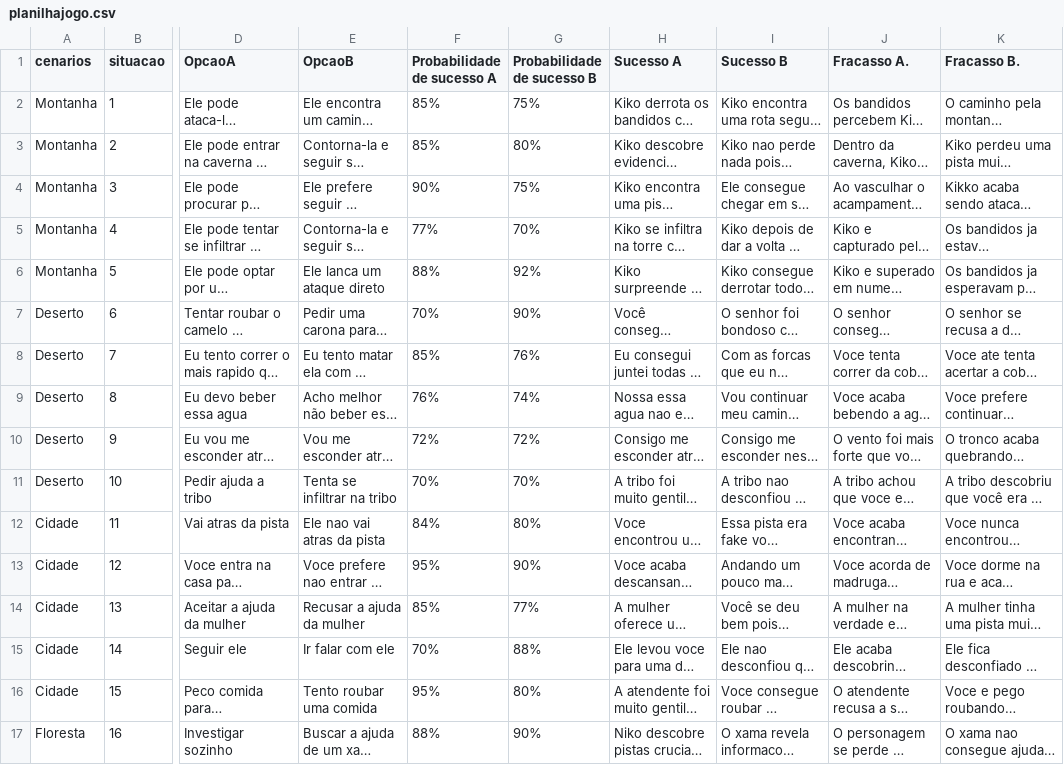
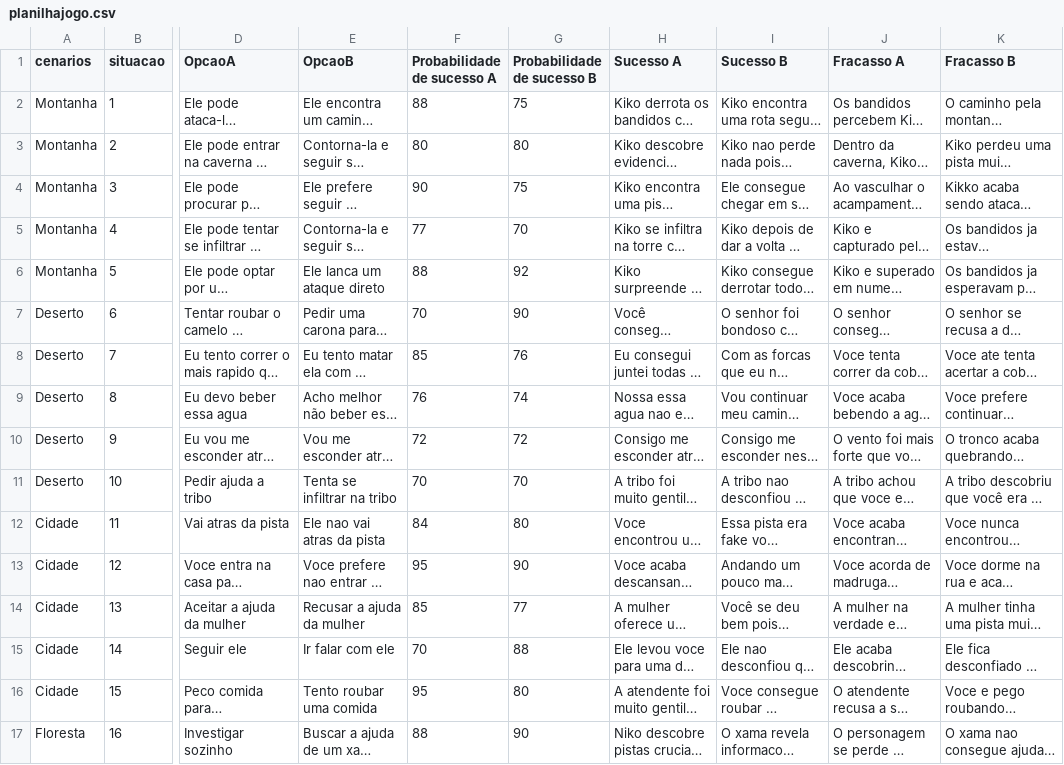
Before and after one commit to LucasZarzaBarros/RPGPY, a CSV file: planilhajogo.csv, drawn as a sheet; only a part is shown, gaps mark what is left out; long unchanged cells end in …; the diff covers the shown part only; the diff names each change by its address in the sheet, - before the commit and + after, or states it on an @@ line.

```diff
--- a/planilhajogo.csv
+++ b/planilhajogo.csv
-J1: Fracasso A.
+J1: Fracasso A
-K1: Fracasso B.
+K1: Fracasso B
-F2 (Probabilidade de sucesso A): 85%
+F2 (Probabilidade de sucesso A): 88
-G2 (Probabilidade de sucesso B): 75%
+G2 (Probabilidade de sucesso B): 75
-F3 (Probabilidade de sucesso A): 85%
+F3 (Probabilidade de sucesso A): 80
-G3 (Probabilidade de sucesso B): 80%
+G3 (Probabilidade de sucesso B): 80
-F4 (Probabilidade de sucesso A): 90%
+F4 (Probabilidade de sucesso A): 90
-G4 (Probabilidade de sucesso B): 75%
+G4 (Probabilidade de sucesso B): 75
-F5 (Probabilidade de sucesso A): 77%
+F5 (Probabilidade de sucesso A): 77
-G5 (Probabilidade de sucesso B): 70%
+G5 (Probabilidade de sucesso B): 70
-F6 (Probabilidade de sucesso A): 88%
+F6 (Probabilidade de sucesso A): 88
-G6 (Probabilidade de sucesso B): 92%
+G6 (Probabilidade de sucesso B): 92
-F7 (Probabilidade de sucesso A): 70%
+F7 (Probabilidade de sucesso A): 70
-G7 (Probabilidade de sucesso B): 90%
+G7 (Probabilidade de sucesso B): 90
-F8 (Probabilidade de sucesso A): 85%
+F8 (Probabilidade de sucesso A): 85
-G8 (Probabilidade de sucesso B): 76%
+G8 (Probabilidade de sucesso B): 76
-F9 (Probabilidade de sucesso A): 76%
+F9 (Probabilidade de sucesso A): 76
-G9 (Probabilidade de sucesso B): 74%
+G9 (Probabilidade de sucesso B): 74
-F10 (Probabilidade de sucesso A): 72%
+F10 (Probabilidade de sucesso A): 72
-G10 (Probabilidade de sucesso B): 72%
+G10 (Probabilidade de sucesso B): 72
-F11 (Probabilidade de sucesso A): 70%
+F11 (Probabilidade de sucesso A): 70
-G11 (Probabilidade de sucesso B): 70%
+G11 (Probabilidade de sucesso B): 70
-F12 (Probabilidade de sucesso A): 84%
+F12 (Probabilidade de sucesso A): 84
-G12 (Probabilidade de sucesso B): 80%
+G12 (Probabilidade de sucesso B): 80
-F13 (Probabilidade de sucesso A): 95%
+F13 (Probabilidade de sucesso A): 95
-G13 (Probabilidade de sucesso B): 90%
+G13 (Probabilidade de sucesso B): 90
-F14 (Probabilidade de sucesso A): 85%
+F14 (Probabilidade de sucesso A): 85
-G14 (Probabilidade de sucesso B): 77%
+G14 (Probabilidade de sucesso B): 77
-F15 (Probabilidade de sucesso A): 70%
+F15 (Probabilidade de sucesso A): 70
-G15 (Probabilidade de sucesso B): 88%
+G15 (Probabilidade de sucesso B): 88
-F16 (Probabilidade de sucesso A): 95%
+F16 (Probabilidade de sucesso A): 95
-G16 (Probabilidade de sucesso B): 80%
+G16 (Probabilidade de sucesso B): 80
-F17 (Probabilidade de sucesso A): 88%
+F17 (Probabilidade de sucesso A): 88
-G17 (Probabilidade de sucesso B): 90%
+G17 (Probabilidade de sucesso B): 90
```
Also changed, not shown: 8 edited cells elsewhere in this file, 2 other files.
